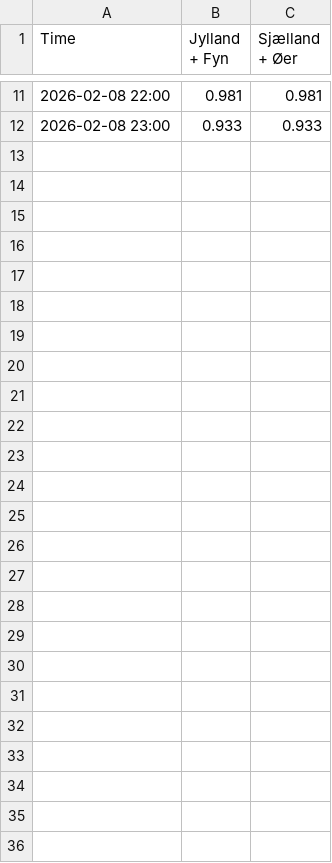
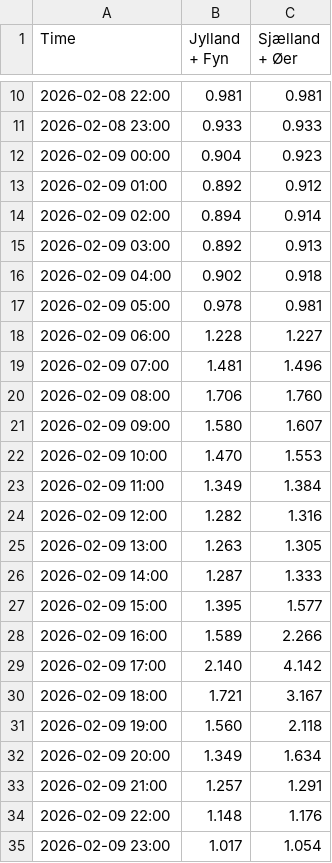
Before and after one commit to laehtv2/elpriser-chart, a CSV file: data.csv, drawn as a sheet; only a part is shown, gaps mark what is left out; the diff covers the shown part only.

```diff
--- a/data.csv
+++ b/data.csv
@@ -12 +11,25 @@ Time,Jylland + Fyn,Sjælland + Øer
 2026-02-08 23:00,0.933,0.933
+2026-02-09 00:00,0.904,0.923
+2026-02-09 01:00,0.892,0.912
+2026-02-09 02:00,0.894,0.914
+2026-02-09 03:00,0.892,0.913
+2026-02-09 04:00,0.902,0.918
+2026-02-09 05:00,0.978,0.981
+2026-02-09 06:00,1.228,1.227
+2026-02-09 07:00,1.481,1.496
+2026-02-09 08:00,1.706,1.760
+2026-02-09 09:00,1.580,1.607
+2026-02-09 10:00,1.470,1.553
+2026-02-09 11:00,1.349,1.384
+2026-02-09 12:00,1.282,1.316
+2026-02-09 13:00,1.263,1.305
+2026-02-09 14:00,1.287,1.333
+2026-02-09 15:00,1.395,1.577
+2026-02-09 16:00,1.589,2.266
+2026-02-09 17:00,2.140,4.142
+2026-02-09 18:00,1.721,3.167
+2026-02-09 19:00,1.560,2.118
+2026-02-09 20:00,1.349,1.634
+2026-02-09 21:00,1.257,1.291
+2026-02-09 22:00,1.148,1.176
+2026-02-09 23:00,1.017,1.054
```
Also changed, not shown: 1 removed row elsewhere in this file, 1 other file.
